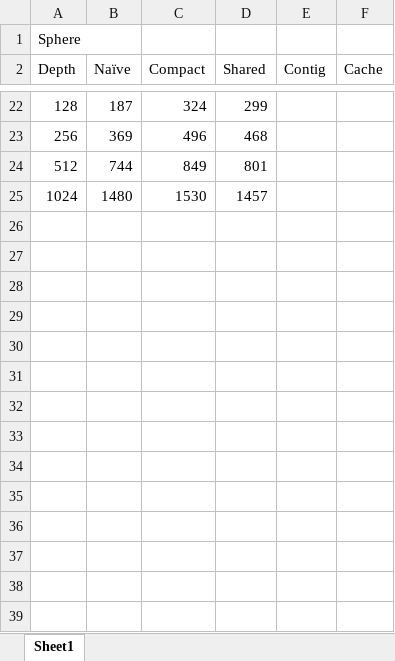
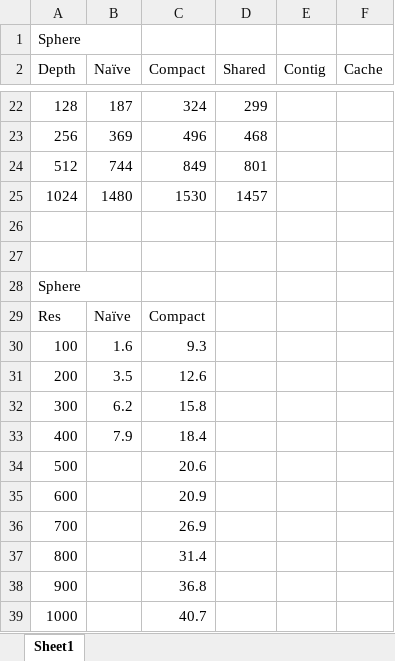
Before and after one commit to CIS565-Fall-2017/Project3-CUDA-Path-Tracer, an Excel workbook: performance.xlsx, sheet Sheet1, drawn as a sheet; only a part is shown, gaps mark what is left out; values as stored, in another font and other column widths than the file's, no borders; charts and pictures not drawn; the diff covers the shown part only; the diff names each change by its address in the sheet, - before the commit and + after, or states it on an @@ line.

```diff
--- a/performance.xlsx (sheet Sheet1)
+++ b/performance.xlsx (sheet Sheet1)
+row 26: (empty)
+row 27: (empty)
+row 28: Sphere
+row 29: Res | Naïve | Compact
+row 30: 100 | 1.6 | 9.3
+row 31: 200 | 3.5 | 12.6
+row 32: 300 | 6.2 | 15.8
+row 33: 400 | 7.9 | 18.4
+row 34: 500 |  | 20.6
+row 35: 600 |  | 20.9
+row 36: 700 |  | 26.9
+row 37: 800 |  | 31.4
+row 38: 900 |  | 36.8
+row 39: 1000 |  | 40.7
```
Also changed, not shown: 10 edited cells elsewhere in this sheet, charts or pictures, 19 other files.
